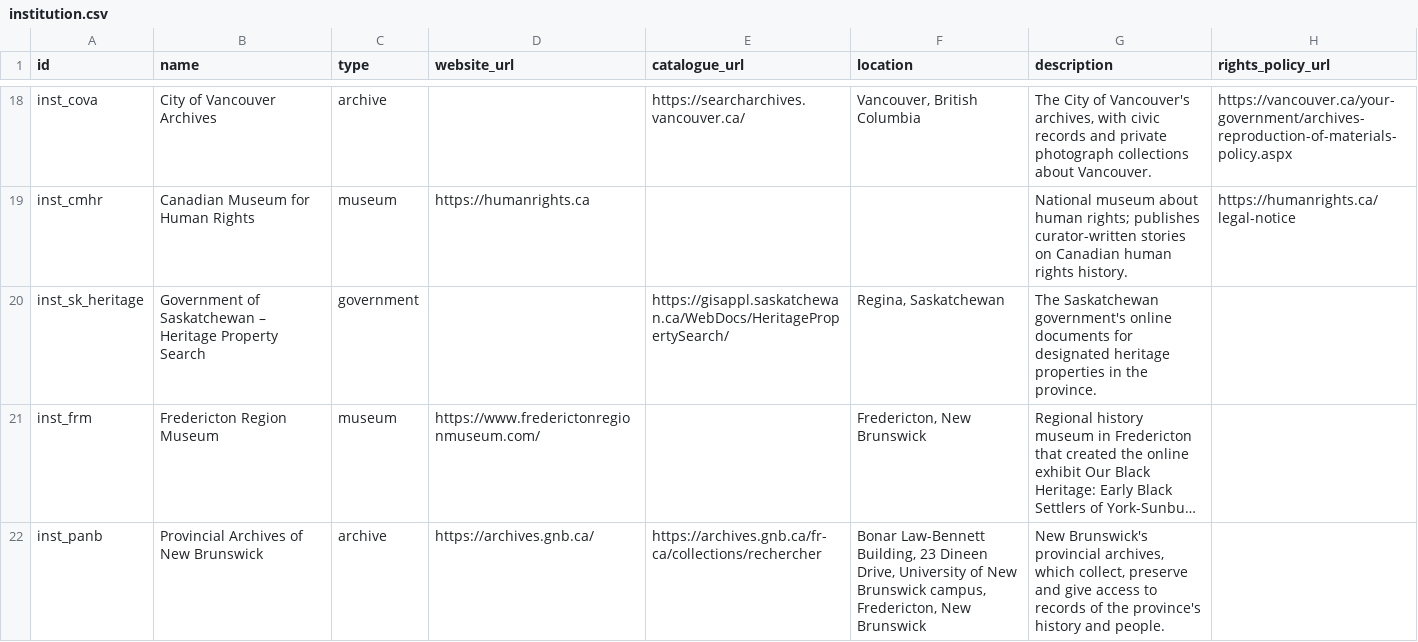
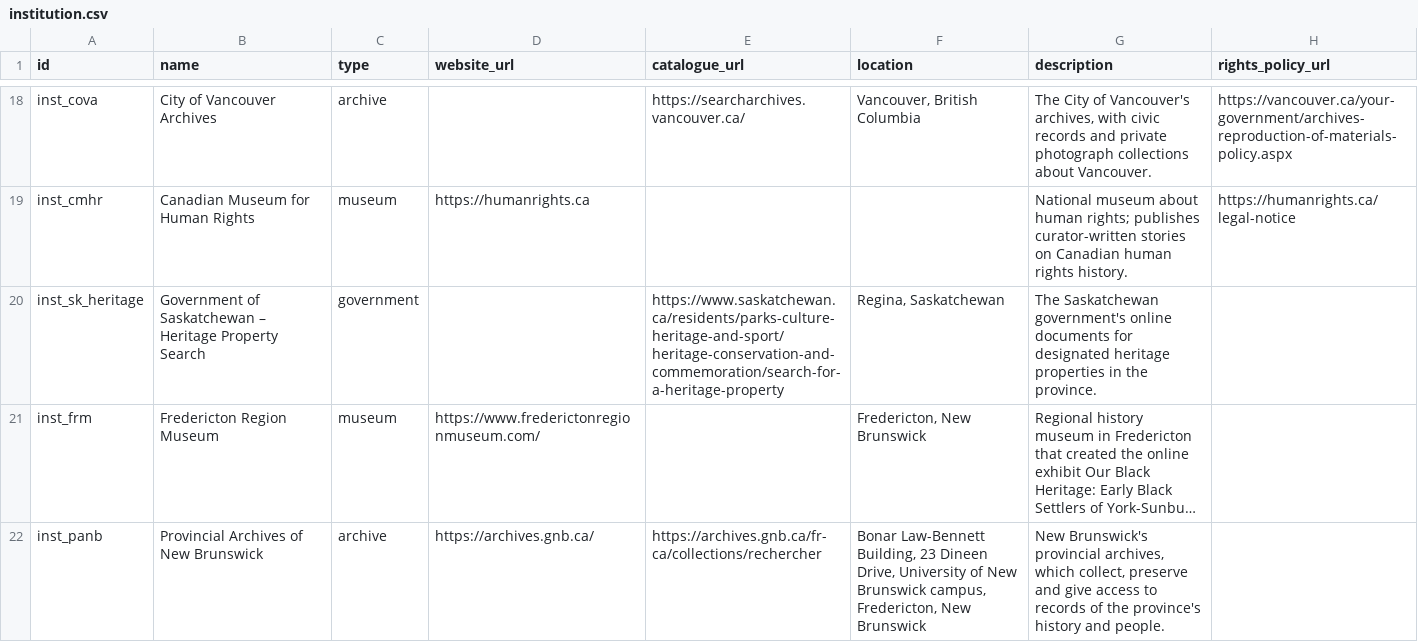
Before and after one commit to JUMBOwen06/hubhacks-2026, a CSV file: data/exports/csv/institution.csv, drawn as a sheet; only a part is shown, gaps mark what is left out; long unchanged cells end in …; the diff names each change by its address in the sheet, - before the commit and + after, or states it on an @@ line.

```diff
--- a/data/exports/csv/institution.csv
+++ b/data/exports/csv/institution.csv
-E20 (catalogue_url): https://gisappl.saskatchewan.ca/WebDocs/HeritagePropertySearch/
+E20 (catalogue_url): https://www.saskatchewan.ca/residents/parks-culture-heritage-and-sport/heritage-conservation-and-commemoration/search-for-a-heritage-property
```
Also changed, not shown: data/exports/csv/record.csv, 7 other files.
